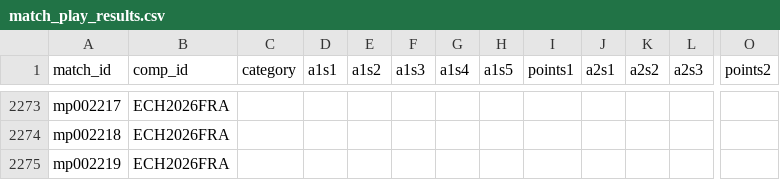
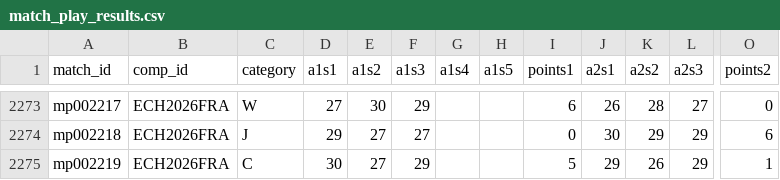
Before and after one commit to iau-crossbow-mo/IAU-Database, a CSV file: data/match_play_results.csv, drawn as a sheet; only a part is shown, gaps mark what is left out; the diff covers the shown part only; the diff names each change by its address in the sheet, - before the commit and + after, or states it on an @@ line.

```diff
--- a/data/match_play_results.csv
+++ b/data/match_play_results.csv
-C2273 (category): (empty)
+C2273 (category): W
-D2273 (a1s1): (empty)
+D2273 (a1s1): 27
-E2273 (a1s2): (empty)
+E2273 (a1s2): 30
-F2273 (a1s3): (empty)
+F2273 (a1s3): 29
-I2273 (points1): (empty)
+I2273 (points1): 6
-J2273 (a2s1): (empty)
+J2273 (a2s1): 26
-K2273 (a2s2): (empty)
+K2273 (a2s2): 28
-L2273 (a2s3): (empty)
+L2273 (a2s3): 27
-O2273 (points2): (empty)
+O2273 (points2): 0
-C2274 (category): (empty)
+C2274 (category): J
-D2274 (a1s1): (empty)
+D2274 (a1s1): 29
-E2274:E2275 (a1s2): (empty)
+E2274:E2275 (a1s2): 27
-F2274 (a1s3): (empty)
+F2274 (a1s3): 27
-I2274 (points1): (empty)
+I2274 (points1): 0
-J2274 (a2s1): (empty)
+J2274 (a2s1): 30
-K2274 (a2s2): (empty)
+K2274 (a2s2): 29
-L2274:L2275 (a2s3): (empty)
+L2274:L2275 (a2s3): 29
-O2274 (points2): (empty)
+O2274 (points2): 6
-C2275 (category): (empty)
+C2275 (category): C
-D2275 (a1s1): (empty)
+D2275 (a1s1): 30
-F2275 (a1s3): (empty)
+F2275 (a1s3): 29
-I2275 (points1): (empty)
+I2275 (points1): 5
-J2275 (a2s1): (empty)
+J2275 (a2s1): 29
-K2275 (a2s2): (empty)
+K2275 (a2s2): 26
-O2275 (points2): (empty)
+O2275 (points2): 1
```
Also changed, not shown: 95 edited cells elsewhere in this file.
